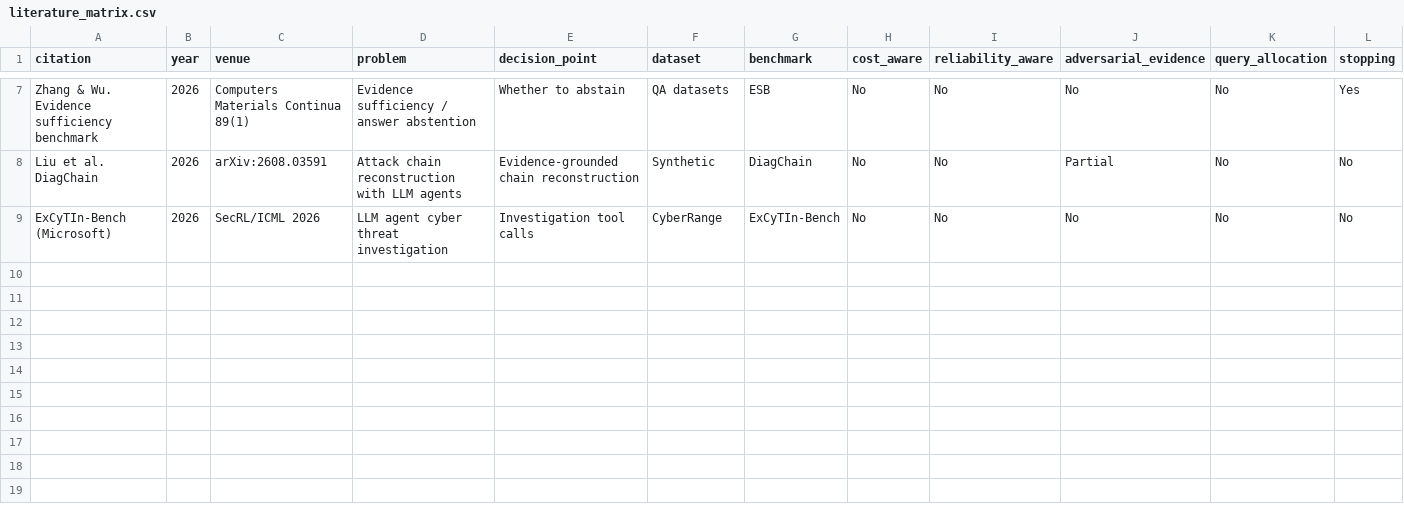
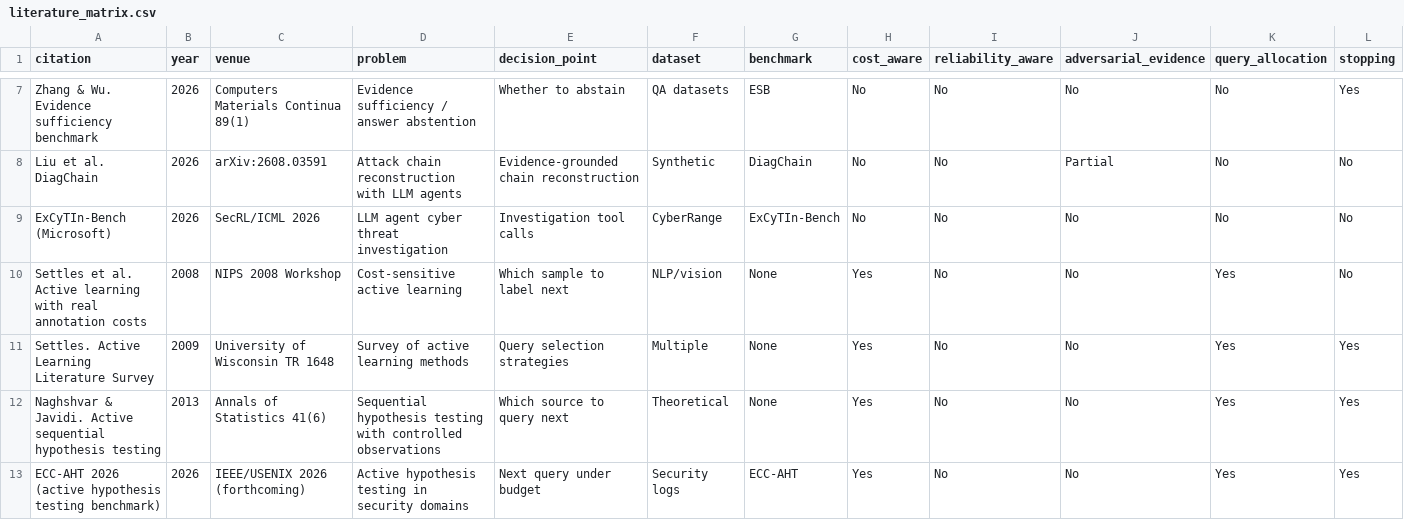
Before and after one commit to ftaakash/Hades, a CSV file: docs/literature_matrix.csv, drawn as a sheet; only a part is shown, gaps mark what is left out; rows hold the shown columns only; the diff names each change by its address in the sheet, - before the commit and + after, or states it on an @@ line.

Commit message:
Phase 0+1: Reframe to v3.0 Bayesian EIG + belief/ package
Phase 0 (Freeze + Repair):
- git tag hades-v0-baseline pushed
- Renamed g1_orderflip_test.json -> g1_v0_legacy.json (legacy, not paper claim)
- Fixed pyproject.toml build-backend to setuptools.build_meta
- Added docs/REFRAME.md (V(q) objective, mu deleted, contaminated likelihood)
- Updated docs/literature_matrix.csv (+Settles08/09, Naghshvar13, ECC-AHT26)
- Rewrote AGENTS.md for v3.0 conventions (no mu, P7 baseline, kill gates)

Phase 1 (Belief + Contaminated-Observation Model):
- NEW hades/belief/__init__.py, likelihood.py, posterior.py, value.py, relevance.py
  - LikelihoodTable, nominal/contaminated_likelihood, make_default_table
  - Bayesian belief_update with sum-to-1 validation
  - entropy, eig, terminal_utility, voi, robust_voi (proper Bayesian EIG)
  - ATT&CK-grounded relevance matrix (7x7) with full provenance
- MODIFY hades/simulator/environment.py
  - expected_ig() -> proper Bayesian EIG via belief/value.py
  - expected_reliable_ig() -> calls expected_ig() (equiv in v3.0)
  - hades_utility() -> delegates to new voi(); mu deprecated
  - _update_beliefs() -> Bayesian update via belief/posterior.py
  - legacy_scalarized_utility() preserved for diagnostics
- MODIFY hades/simulator/observations.py
  - Added likelihood() and as_matrix() accessors to ObservationModel
- MODIFY hades/simulator/scenarios.py
  - Scenario B: process_tree now DISCRIMINATING (high H_execution affinity only)
  - Scenario D: forgeable_sysmon phi_hat=0.85 for targeted-attack regime test
- NEW tests/test_belief.py (31 tests: table, likelihood, posterior, entropy,
  EIG, VoI, robust_voi, relevance matrix, leakage)
- MODIFY tests/test_simulator.py: updated B/C/D assertions for v3.0 semantics

All 66 tests pass.

```diff
--- a/docs/literature_matrix.csv
+++ b/docs/literature_matrix.csv
+row 10: Settles et al. Active learning with real annotation costs | 2008 | NIPS 2008 Workshop | Cost-sensitive active learning | Which sample to label next | NLP/vision | None | Yes | No | No | Yes | No
+row 11: Settles. Active Learning Literature Survey | 2009 | University of Wisconsin TR 1648 | Survey of active learning methods | Query selection strategies | Multiple | None | Yes | No | No | Yes | Yes
+row 12: Naghshvar & Javidi. Active sequential hypothesis testing | 2013 | Annals of Statistics 41(6) | Sequential hypothesis testing with controlled observations | Which source to query next | Theoretical | None | Yes | No | No | Yes | Yes
+row 13: ECC-AHT 2026 (active hypothesis testing benchmark) | 2026 | IEEE/USENIX 2026 (forthcoming) | Active hypothesis testing in security domains | Next query under budget | Security logs | ECC-AHT | Yes | No | No | Yes | Yes
```
Also changed, not shown: 17 other files.
